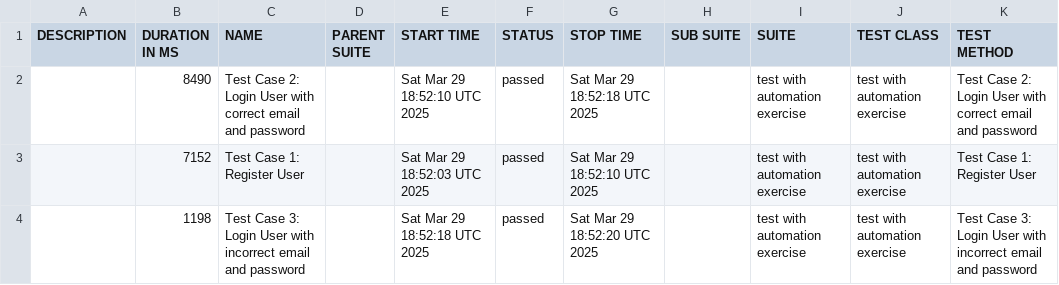
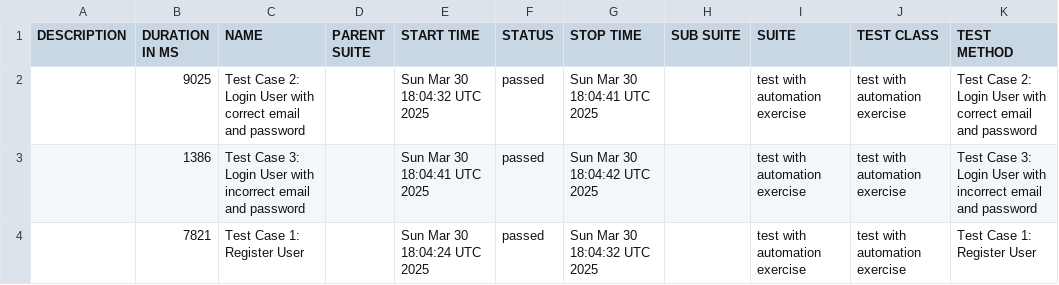
Before and after one commit to byCrismaria/automation-cypress, a CSV file: data/suites.csv, drawn as a sheet.

```diff
--- a/data/suites.csv
+++ b/data/suites.csv
@@ -1,4 +1,4 @@
 "DESCRIPTION","DURATION IN MS","NAME","PARENT SUITE","START TIME","STATUS","STOP TIME","SUB SUITE","SUITE","TEST CLASS","TEST METHOD"
-"","8490","Test Case 2: Login User with correct email and password","","Sat Mar 29 18:52:10 UTC 2025","passed","Sat Mar 29 18:52:18 UTC 2025","","test with automation exercise ","test with automation exercise ","Test Case 2: Login User with correct email and password"
-"","7152","Test Case 1: Register User","","Sat Mar 29 18:52:03 UTC 2025","passed","Sat Mar 29 18:52:10 UTC 2025","","test with automation exercise ","test with automation exercise ","Test Case 1: Register User"
-"","1198","Test Case 3: Login User with incorrect email and password","","Sat Mar 29 18:52:18 UTC 2025","passed","Sat Mar 29 18:52:20 UTC 2025","","test with automation exercise ","test with automation exercise ","Test Case 3: Login User with incorrect email and password"
+"","9025","Test Case 2: Login User with correct email and password","","Sun Mar 30 18:04:32 UTC 2025","passed","Sun Mar 30 18:04:41 UTC 2025","","test with automation exercise ","test with automation exercise ","Test Case 2: Login User with correct email and password"
+"","1386","Test Case 3: Login User with incorrect email and password","","Sun Mar 30 18:04:41 UTC 2025","passed","Sun Mar 30 18:04:42 UTC 2025","","test with automation exercise ","test with automation exercise ","Test Case 3: Login User with incorrect email and password"
+"","7821","Test Case 1: Register User","","Sun Mar 30 18:04:24 UTC 2025","passed","Sun Mar 30 18:04:32 UTC 2025","","test with automation exercise ","test with automation exercise ","Test Case 1: Register User"
```
Also changed, not shown: 18 other files.
